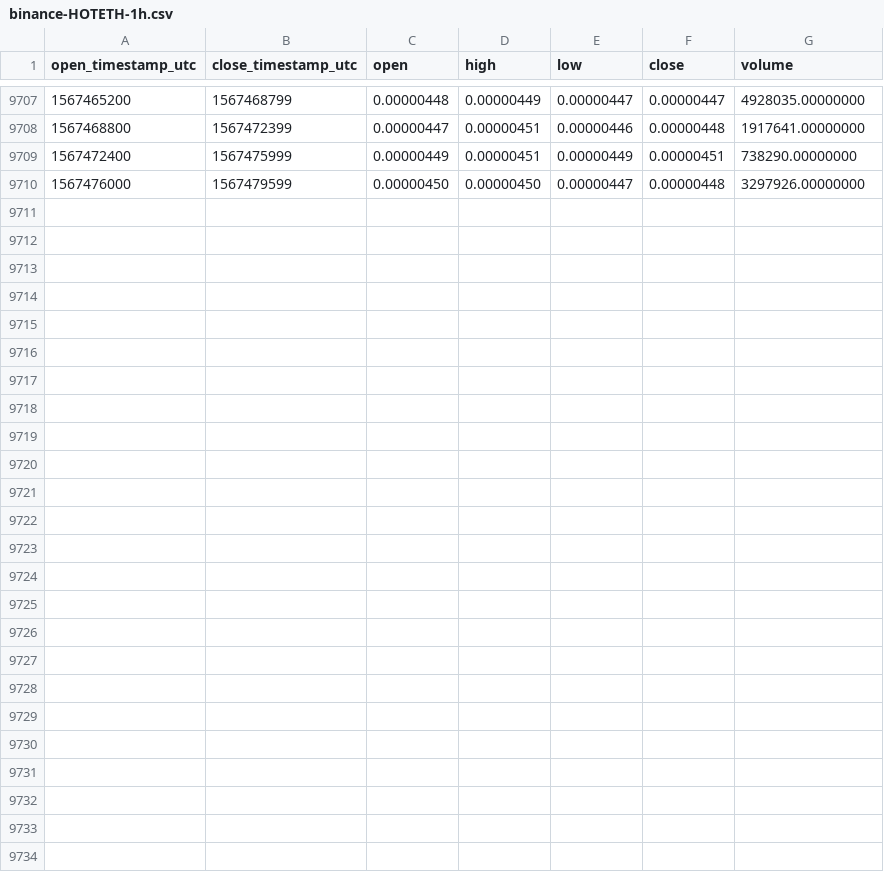
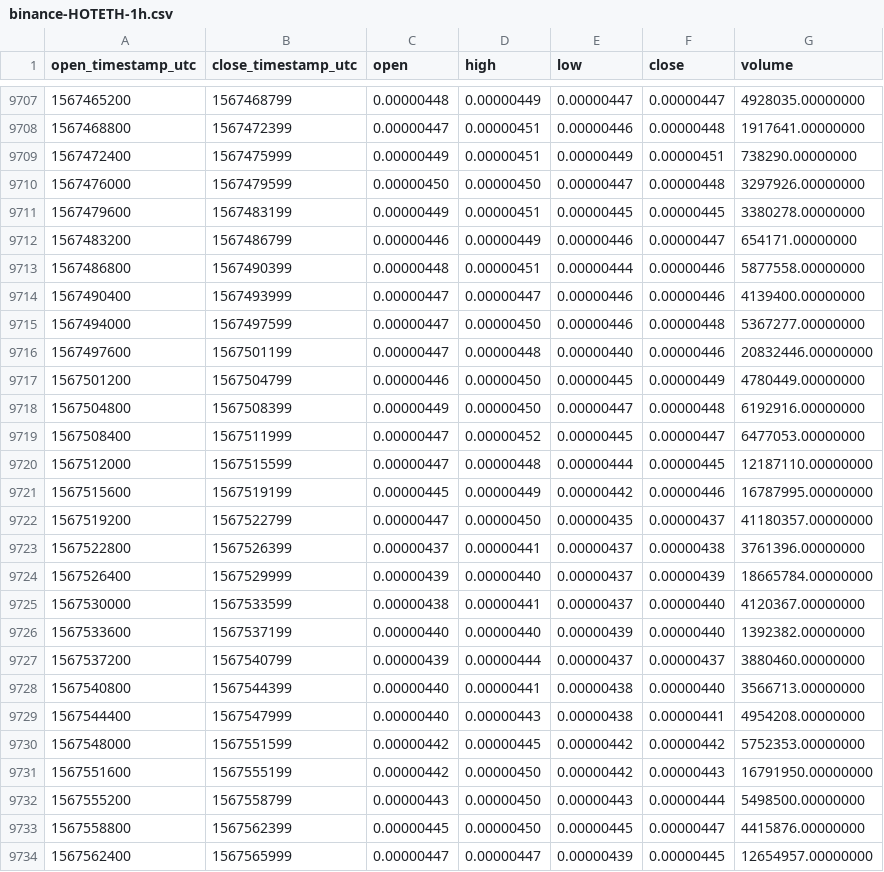
Before and after one commit to cryptobigbro/binance-HOTETH, a CSV file: binance-HOTETH-1h.csv, drawn as a sheet; only a part is shown, gaps mark what is left out; the diff names each change by its address in the sheet, - before the commit and + after, or states it on an @@ line.

Commit message:
Update OHLCV data.

```diff
--- a/binance-HOTETH-1h.csv
+++ b/binance-HOTETH-1h.csv
+row 9711: 1567479600 | 1567483199 | 0.00000449 | 0.00000451 | 0.00000445 | 0.00000445 | 3380278.00000000
+row 9712: 1567483200 | 1567486799 | 0.00000446 | 0.00000449 | 0.00000446 | 0.00000447 | 654171.00000000
+row 9713: 1567486800 | 1567490399 | 0.00000448 | 0.00000451 | 0.00000444 | 0.00000446 | 5877558.00000000
+row 9714: 1567490400 | 1567493999 | 0.00000447 | 0.00000447 | 0.00000446 | 0.00000446 | 4139400.00000000
+row 9715: 1567494000 | 1567497599 | 0.00000447 | 0.00000450 | 0.00000446 | 0.00000448 | 5367277.00000000
+row 9716: 1567497600 | 1567501199 | 0.00000447 | 0.00000448 | 0.00000440 | 0.00000446 | 20832446.00000000
+row 9717: 1567501200 | 1567504799 | 0.00000446 | 0.00000450 | 0.00000445 | 0.00000449 | 4780449.00000000
+row 9718: 1567504800 | 1567508399 | 0.00000449 | 0.00000450 | 0.00000447 | 0.00000448 | 6192916.00000000
+row 9719: 1567508400 | 1567511999 | 0.00000447 | 0.00000452 | 0.00000445 | 0.00000447 | 6477053.00000000
+row 9720: 1567512000 | 1567515599 | 0.00000447 | 0.00000448 | 0.00000444 | 0.00000445 | 12187110.00000000
+row 9721: 1567515600 | 1567519199 | 0.00000445 | 0.00000449 | 0.00000442 | 0.00000446 | 16787995.00000000
+row 9722: 1567519200 | 1567522799 | 0.00000447 | 0.00000450 | 0.00000435 | 0.00000437 | 41180357.00000000
+row 9723: 1567522800 | 1567526399 | 0.00000437 | 0.00000441 | 0.00000437 | 0.00000438 | 3761396.00000000
+row 9724: 1567526400 | 1567529999 | 0.00000439 | 0.00000440 | 0.00000437 | 0.00000439 | 18665784.00000000
+row 9725: 1567530000 | 1567533599 | 0.00000438 | 0.00000441 | 0.00000437 | 0.00000440 | 4120367.00000000
+row 9726: 1567533600 | 1567537199 | 0.00000440 | 0.00000440 | 0.00000439 | 0.00000440 | 1392382.00000000
+row 9727: 1567537200 | 1567540799 | 0.00000439 | 0.00000444 | 0.00000437 | 0.00000437 | 3880460.00000000
+row 9728: 1567540800 | 1567544399 | 0.00000440 | 0.00000441 | 0.00000438 | 0.00000440 | 3566713.00000000
+row 9729: 1567544400 | 1567547999 | 0.00000440 | 0.00000443 | 0.00000438 | 0.00000441 | 4954208.00000000
+row 9730: 1567548000 | 1567551599 | 0.00000442 | 0.00000445 | 0.00000442 | 0.00000442 | 5752353.00000000
+row 9731: 1567551600 | 1567555199 | 0.00000442 | 0.00000450 | 0.00000442 | 0.00000443 | 16791950.00000000
+row 9732: 1567555200 | 1567558799 | 0.00000443 | 0.00000450 | 0.00000443 | 0.00000444 | 5498500.00000000
+row 9733: 1567558800 | 1567562399 | 0.00000445 | 0.00000450 | 0.00000445 | 0.00000447 | 4415876.00000000
+row 9734: 1567562400 | 1567565999 | 0.00000447 | 0.00000447 | 0.00000439 | 0.00000445 | 12654957.00000000
```
Also changed, not shown: binance-HOTETH-1d.csv.
